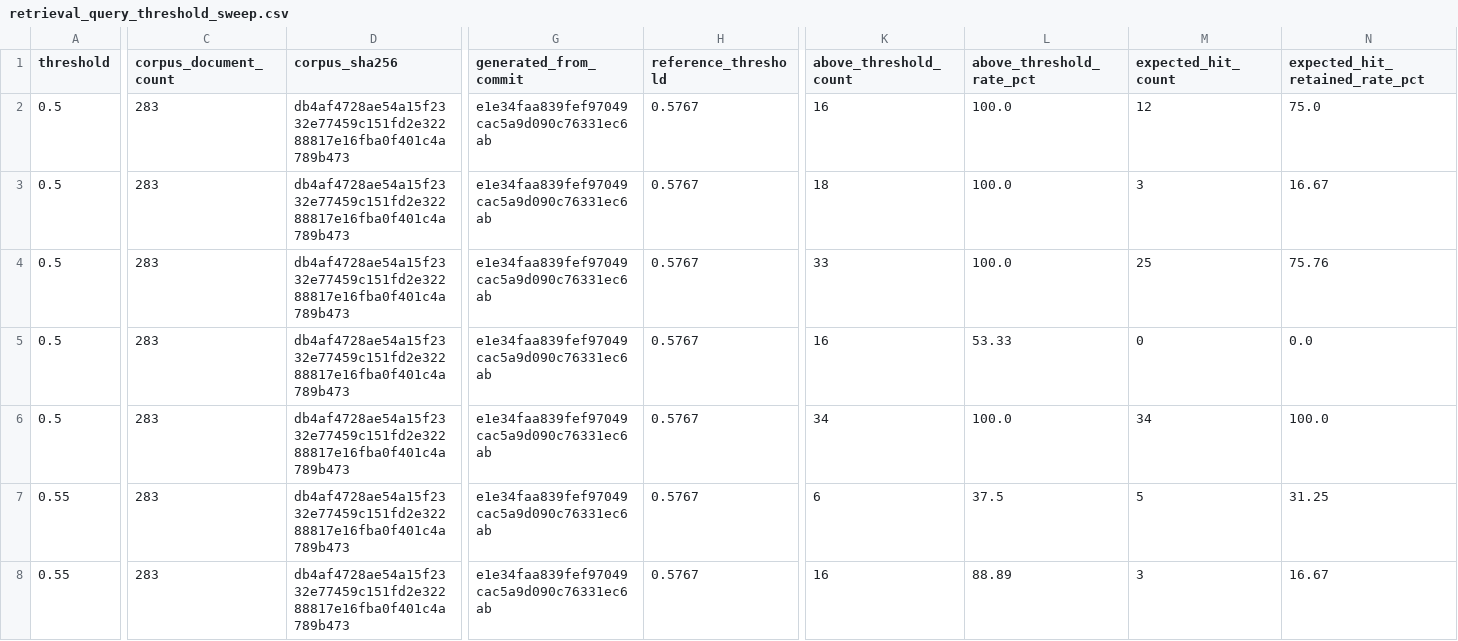
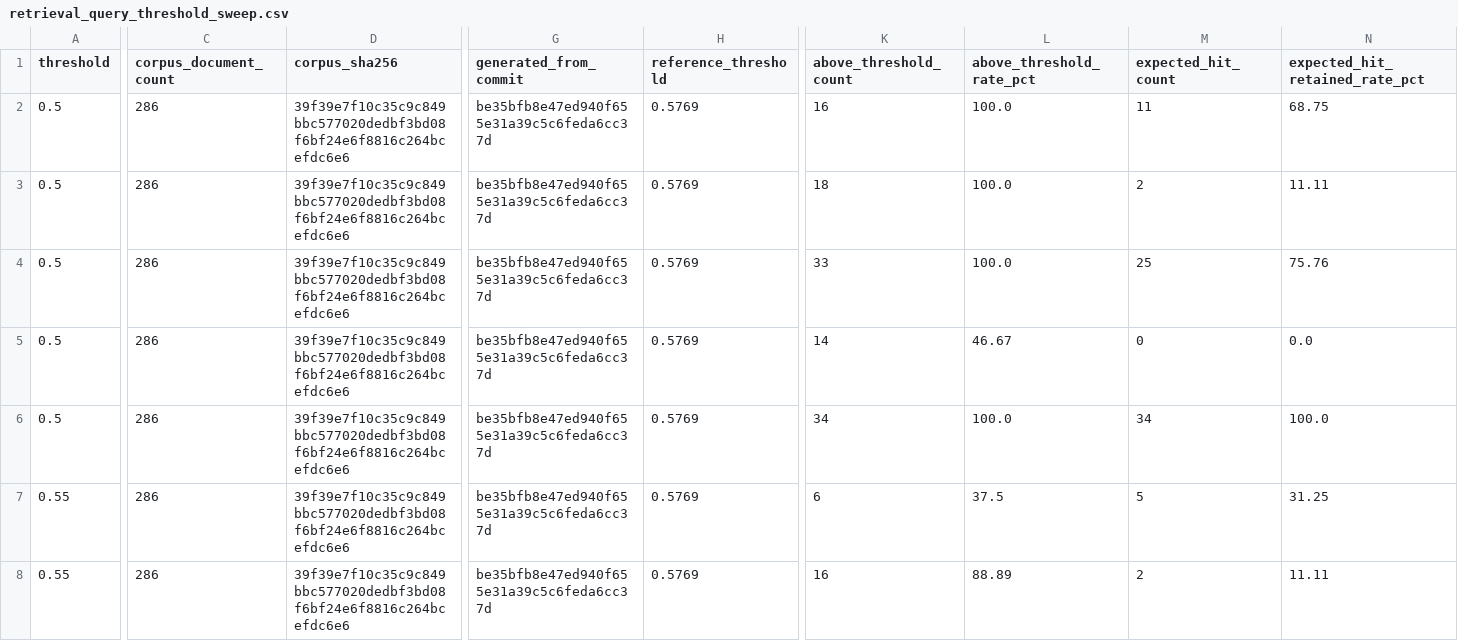
Before and after one commit to Arsene0813/livestream-agent-memory-layer, a CSV file: retail_ops/outputs/retrieval_query_threshold_sweep.csv, drawn as a sheet; only a part is shown, gaps mark what is left out; the diff covers the shown part only; the diff names each change by its address in the sheet, - before the commit and + after, or states it on an @@ line.

```diff
--- a/retail_ops/outputs/retrieval_query_threshold_sweep.csv
+++ b/retail_ops/outputs/retrieval_query_threshold_sweep.csv
-C2:C8 (corpus_document_count): 283
+C2:C8 (corpus_document_count): 286
-D2:D8 (corpus_sha256): db4af4728ae54a15f2332e77459c151fd2e32288817e16fba0f401c4a789b473
+D2:D8 (corpus_sha256): 39f39e7f10c35c9c849bbc577020dedbf3bd08f6bf24e6f8816c264bcefdc6e6
-G2:G8 (generated_from_commit): e1e34faa839fef97049cac5a9d090c76331ec6ab
+G2:G8 (generated_from_commit): be35bfb8e47ed940f655e31a39c5c6feda6cc37d
-H2:H8 (reference_threshold): 0.5767
+H2:H8 (reference_threshold): 0.5769
-M2 (expected_hit_count): 12
+M2 (expected_hit_count): 11
-N2 (expected_hit_retained_rate_pct): 75.0
+N2 (expected_hit_retained_rate_pct): 68.75
-M3 (expected_hit_count): 3
+M3 (expected_hit_count): 2
-N3 (expected_hit_retained_rate_pct): 16.67
+N3 (expected_hit_retained_rate_pct): 11.11
-K5 (above_threshold_count): 16
+K5 (above_threshold_count): 14
-L5 (above_threshold_rate_pct): 53.33
+L5 (above_threshold_rate_pct): 46.67
-M8 (expected_hit_count): 3
+M8 (expected_hit_count): 2
-N8 (expected_hit_retained_rate_pct): 16.67
+N8 (expected_hit_retained_rate_pct): 11.11
```
Also changed, not shown: 78 edited cells elsewhere in this file, retail_ops/outputs/retrieval_query_robustness.csv, retail_ops/outputs/retrieval_score_distribution.csv, 4 other files.
